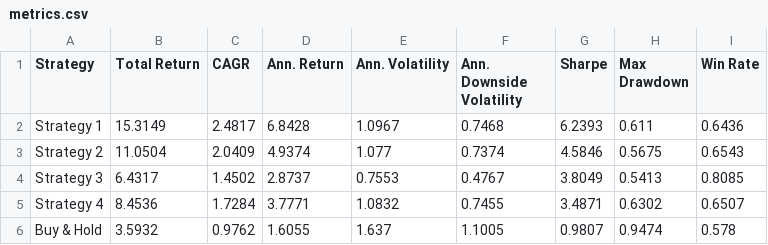
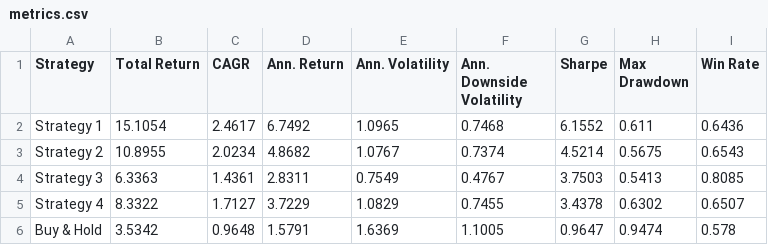
Before and after one commit to dof-studio/SPYDL1D, a CSV file: metrics.csv, drawn as a sheet.

```diff
--- a/metrics.csv
+++ b/metrics.csv
@@ -1,6 +1,6 @@
 Strategy,Total Return,CAGR,Ann. Return,Ann. Volatility,Ann. Downside Volatility,Sharpe,Max Drawdown,Win Rate
-Strategy 1,15.3149,2.4817,6.8428,1.0967,0.7468,6.2393,0.611,0.6436
-Strategy 2,11.0504,2.0409,4.9374,1.077,0.7374,4.5846,0.5675,0.6543
-Strategy 3,6.4317,1.4502,2.8737,0.7553,0.4767,3.8049,0.5413,0.8085
-Strategy 4,8.4536,1.7284,3.7771,1.0832,0.7455,3.4871,0.6302,0.6507
-Buy & Hold,3.5932,0.9762,1.6055,1.637,1.1005,0.9807,0.9474,0.578
+Strategy 1,15.1054,2.4617,6.7492,1.0965,0.7468,6.1552,0.611,0.6436
+Strategy 2,10.8955,2.0234,4.8682,1.0767,0.7374,4.5214,0.5675,0.6543
+Strategy 3,6.3363,1.4361,2.8311,0.7549,0.4767,3.7503,0.5413,0.8085
+Strategy 4,8.3322,1.7127,3.7229,1.0829,0.7455,3.4378,0.6302,0.6507
+Buy & Hold,3.5342,0.9648,1.5791,1.6369,1.1005,0.9647,0.9474,0.578
```
Also changed, not shown: 1 other file.
